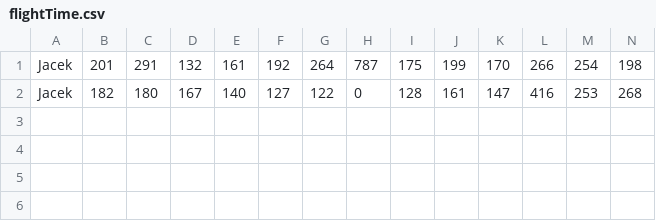
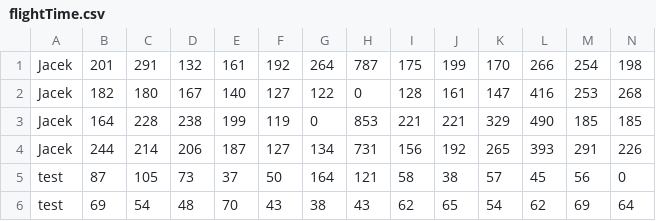
Before and after one commit to chrupek97/KeyStroke, a CSV file: flightTime.csv, drawn as a sheet; only a part is shown; rows hold the shown columns only; the diff names each change by its address in the sheet, - before the commit and + after, or states it on an @@ line.

Commit message:
flightTime

```diff
--- a/flightTime.csv
+++ b/flightTime.csv
+row 3: Jacek | 164 | 228 | 238 | 199 | 119 | 0 | 853 | 221 | 221 | 329 | 490 | 185 | 185
+row 4: Jacek | 244 | 214 | 206 | 187 | 127 | 134 | 731 | 156 | 192 | 265 | 393 | 291 | 226
+row 5: test | 87 | 105 | 73 | 37 | 50 | 164 | 121 | 58 | 38 | 57 | 45 | 56 | 0
+row 6: test | 69 | 54 | 48 | 70 | 43 | 38 | 43 | 62 | 65 | 54 | 62 | 69 | 64
```
Also changed, not shown: 35 other files.
